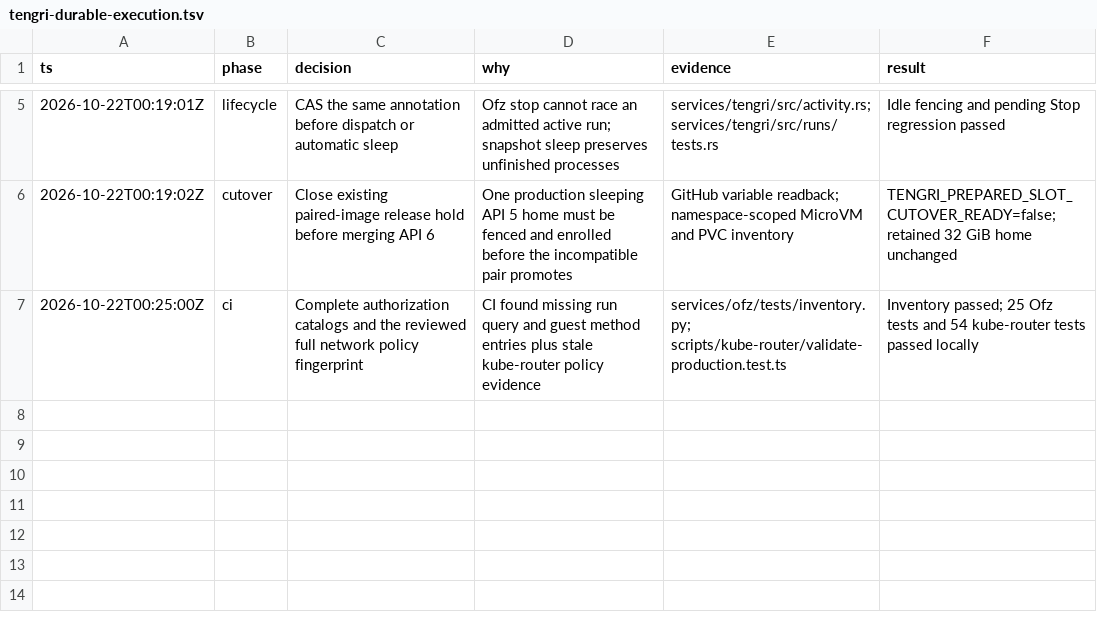
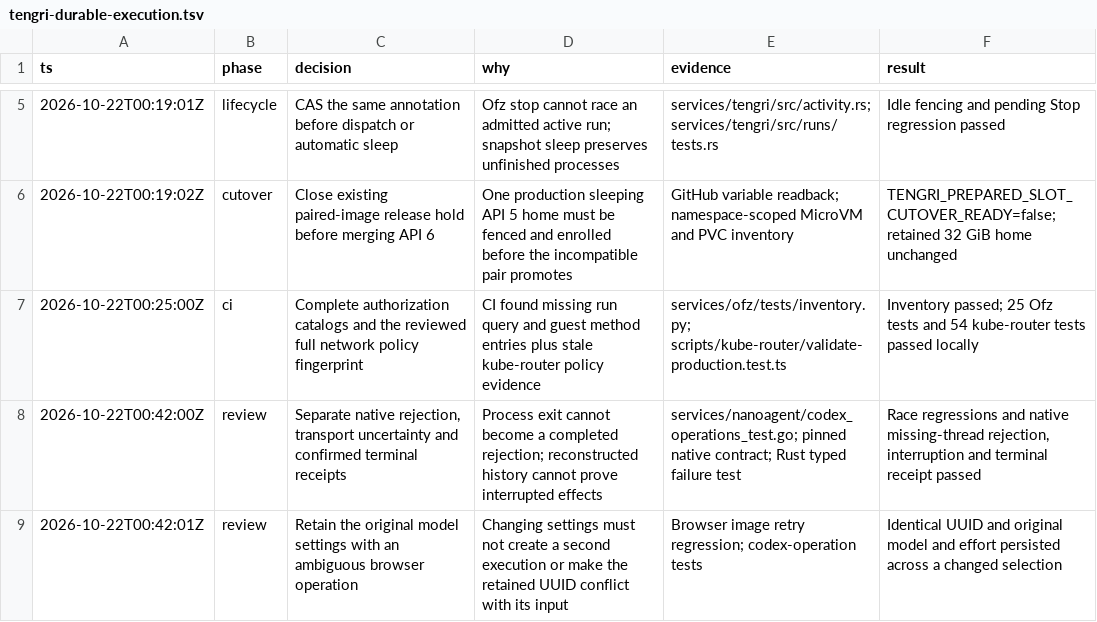
Before and after one commit to gregkonush/lab, a TSV file: .audit/tengri-durable-execution.tsv, drawn as a sheet; only a part is shown, gaps mark what is left out; the diff names each change by its address in the sheet, - before the commit and + after, or states it on an @@ line.

Commit message:
fix(tengri): retain confirmed outcomes and original retry input

```diff
--- a/.audit/tengri-durable-execution.tsv
+++ b/.audit/tengri-durable-execution.tsv
+row 8: 2026-10-22T00:42:00Z | review | Separate native rejection, transport uncertainty and confirmed terminal receipts | Process exit cannot become a completed rejection; reconstructed history cannot prove interrupted effects | services/nanoagent/codex_operations_test.go; pinned native contract; Rust typed failure test | Race regressions and native missing-thread rejection, interruption and terminal receipt passed
+row 9: 2026-10-22T00:42:01Z | review | Retain the original model settings with an ambiguous browser operation | Changing settings must not create a second execution or make the retained UUID conflict with its input | Browser image retry regression; codex-operation tests | Identical UUID and original model and effort persisted across a changed selection
```
Also changed, not shown: 18 other files.
